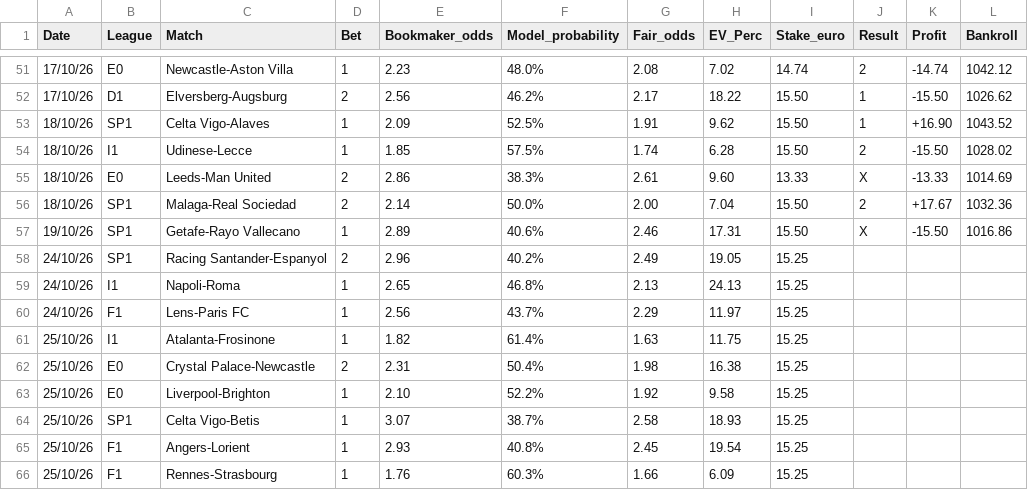
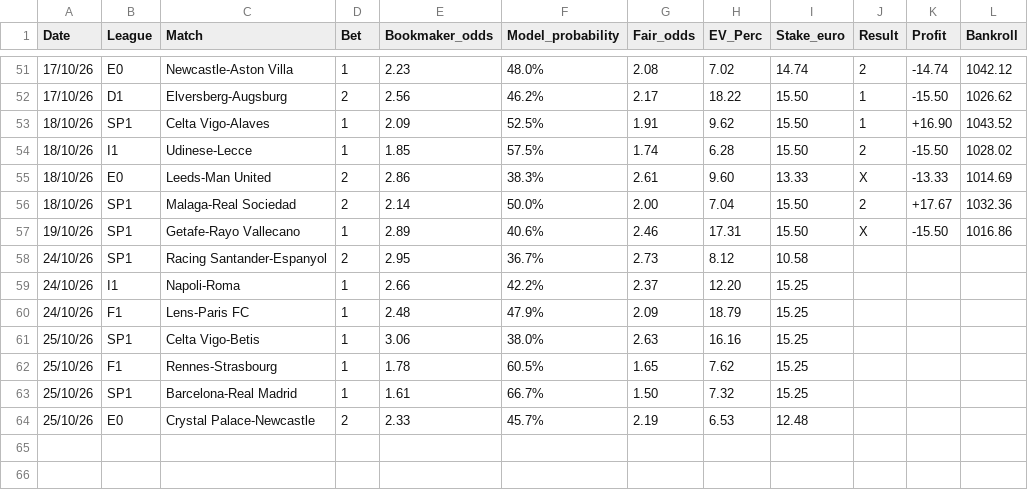
Before and after one commit to fabriziopierfelice03-ai/deep-pitch, a CSV file: tracking_2026_2027.csv, drawn as a sheet; only a part is shown, gaps mark what is left out.

Commit message:
fix(scanner): integrate live ClubElo ratings and clean tracking bets

```diff
--- a/tracking_2026_2027.csv
+++ b/tracking_2026_2027.csv
@@ -57,10 +57,8 @@ Date,League,Match,Bet,Bookmaker_odds,Model_probability,Fair_odds,EV_Perc,Stake_e
 19/10/26,SP1,Getafe-Rayo Vallecano,1,2.89,40.6%,2.46,17.31,15.50,X,-15.50,1016.86
-24/10/26,SP1,Racing Santander-Espanyol,2,2.96,40.2%,2.49,19.05,15.25,,,
-24/10/26,I1,Napoli-Roma,1,2.65,46.8%,2.13,24.13,15.25,,,
-24/10/26,F1,Lens-Paris FC,1,2.56,43.7%,2.29,11.97,15.25,,,
-25/10/26,I1,Atalanta-Frosinone,1,1.82,61.4%,1.63,11.75,15.25,,,
-25/10/26,E0,Crystal Palace-Newcastle,2,2.31,50.4%,1.98,16.38,15.25,,,
-25/10/26,E0,Liverpool-Brighton,1,2.10,52.2%,1.92,9.58,15.25,,,
-25/10/26,SP1,Celta Vigo-Betis,1,3.07,38.7%,2.58,18.93,15.25,,,
-25/10/26,F1,Angers-Lorient,1,2.93,40.8%,2.45,19.54,15.25,,,
-25/10/26,F1,Rennes-Strasbourg,1,1.76,60.3%,1.66,6.09,15.25,,,
+24/10/26,SP1,Racing Santander-Espanyol,2,2.95,36.7%,2.73,8.12,10.58,,,
+24/10/26,I1,Napoli-Roma,1,2.66,42.2%,2.37,12.20,15.25,,,
+24/10/26,F1,Lens-Paris FC,1,2.48,47.9%,2.09,18.79,15.25,,,
+25/10/26,SP1,Celta Vigo-Betis,1,3.06,38.0%,2.63,16.16,15.25,,,
+25/10/26,F1,Rennes-Strasbourg,1,1.78,60.5%,1.65,7.62,15.25,,,
+25/10/26,SP1,Barcelona-Real Madrid,1,1.61,66.7%,1.50,7.32,15.25,,,
+25/10/26,E0,Crystal Palace-Newcastle,2,2.33,45.7%,2.19,6.53,12.48,,,
```
Also changed, not shown: 3 other files.
